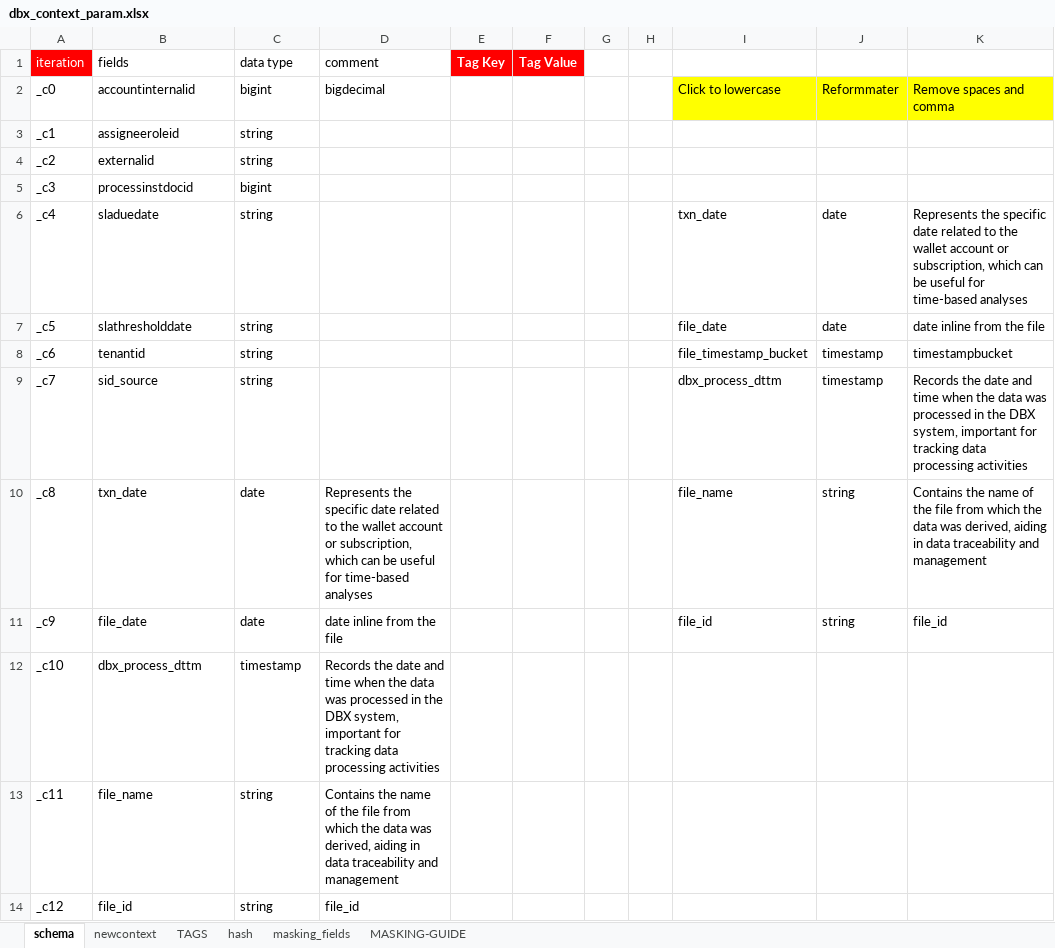
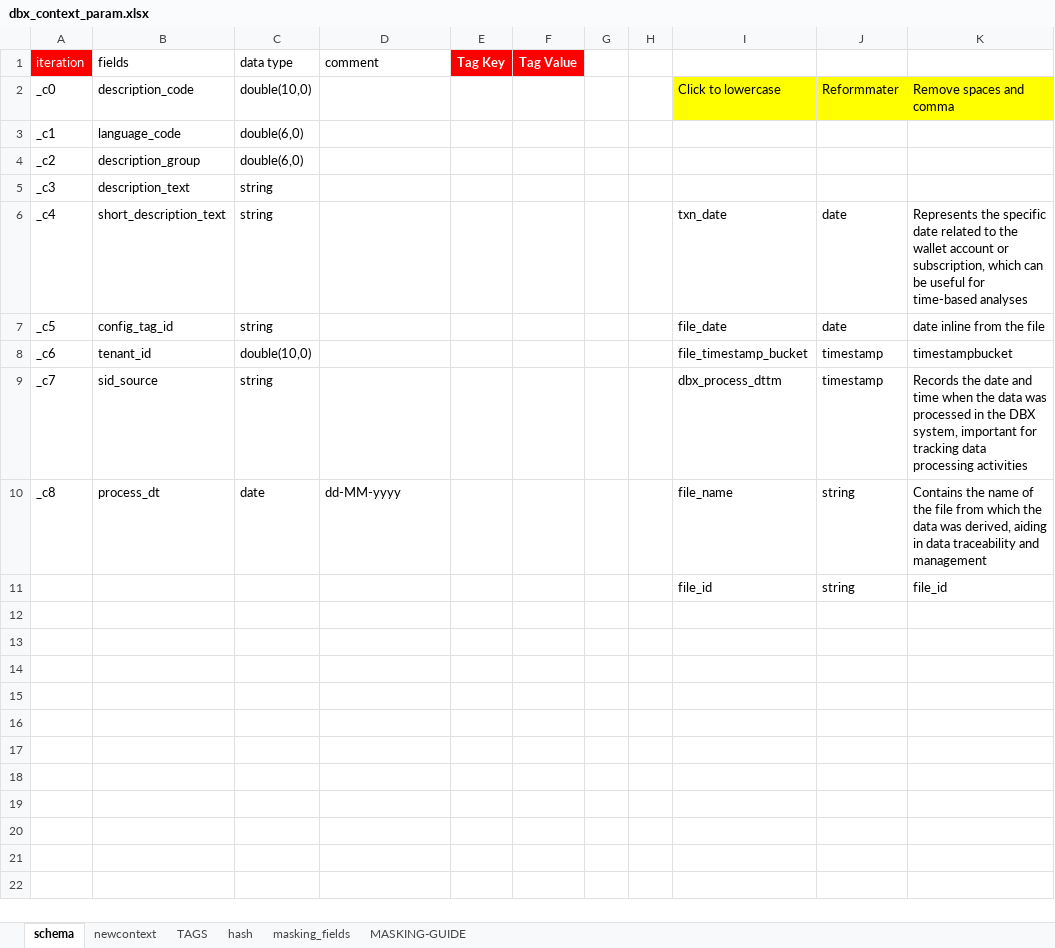
Before and after one commit to SMART-KENNY/kaizen-cli, an Excel workbook: dbx_context_param.xlsx, sheet schema, drawn as a sheet; values as stored, in another font and other column widths than the file's, no borders; charts and pictures not drawn; removed rows and columns are numbered as before the commit, all else as after; the diff names each change by its address in the sheet, - before the commit and + after, or states it on an @@ line.

```diff
--- a/dbx_context_param.xlsx (sheet schema)
+++ b/dbx_context_param.xlsx (sheet schema)
-B2 (fields): accountinternalid
+B2 (fields): description_code
-C2 (data type): bigint
+C2 (data type): double(10,0)
-D2 (comment): bigdecimal
+D2 (comment): (empty)
-B3 (fields): assigneeroleid
+B3 (fields): language_code
-C3:C4 (data type): string
+C3:C4 (data type): double(6,0)
-B4 (fields): externalid
+B4 (fields): description_group
-B5 (fields): processinstdocid
+B5 (fields): description_text
-C5 (data type): bigint
+C5 (data type): string
-B6 (fields): sladuedate
+B6 (fields): short_description_text
-B7 (fields): slathresholddate
+B7 (fields): config_tag_id
-B8 (fields): tenantid
+B8 (fields): tenant_id
-C8 (data type): string
+C8 (data type): double(10,0)
-B10 (fields): txn_date
+B10 (fields): process_dt
-D10 (comment): Represents the specific date related to the wallet account or subscription, which can be useful for time-based analyses
+D10 (comment): dd-MM-yyyy
-row 11: _c9 | file_date | date | date inline from the file |  |  |  |  | file_id | string | file_id
-row 12: _c10 | dbx_process_dttm | timestamp | Records the date and time when the data was processed in the DBX system, important for tracking data processing activities
-row 13: _c11 | file_name | string | Contains the name of the file from which the data was derived, aiding in data traceability and management
-row 14: _c12 | file_id | string | file_id
+row 11:  |  |  |  |  |  |  |  | file_id | string | file_id
```
Also changed, not shown: sheet hash, sheet newcontext, charts or pictures, 3 other files.
